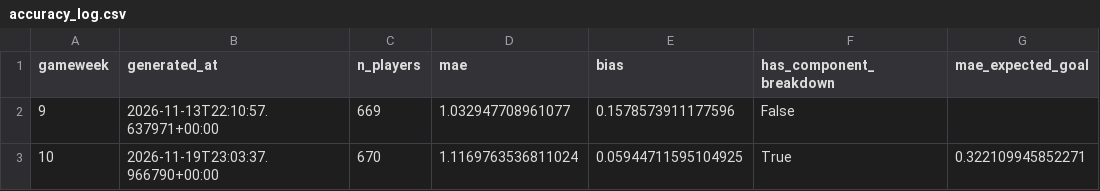
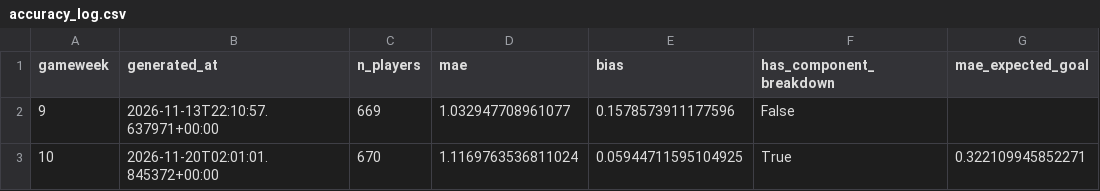
Before and after one commit to youssefniazimostafa/fpl-consultant, a CSV file: data/accuracy/accuracy_log.csv, drawn as a sheet; only a part is shown; the diff names each change by its address in the sheet, - before the commit and + after, or states it on an @@ line.

Commit message:
Prediction log + accuracy track record + GW snapshot archive

```diff
--- a/data/accuracy/accuracy_log.csv
+++ b/data/accuracy/accuracy_log.csv
-B3 (generated_at): 2026-11-19T23:03:37.966790+00:00
+B3 (generated_at): 2026-11-20T02:01:01.845372+00:00
```
Also changed, not shown: 11 other files.
